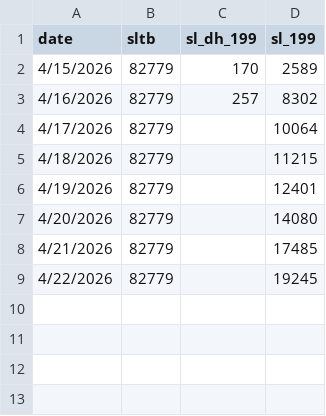
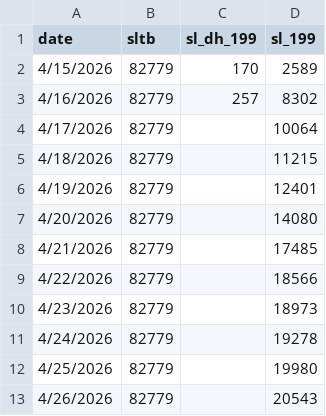
Before and after one commit to sytuan-data-product/dashboard-ai, a CSV file: ussd_199.csv, drawn as a sheet.

```diff
--- a/ussd_199.csv
+++ b/ussd_199.csv
@@ -8,2 +8,6 @@
 4/21/2026,82779,,17485
-4/22/2026,82779,,19245
+4/22/2026,82779,,18566
+4/23/2026,82779,,18973
+4/24/2026,82779,,19278
+4/25/2026,82779,,19980
+4/26/2026,82779,,20543
```
Also changed, not shown: f_date.csv, ussd_100k.csv, 4 other files.
